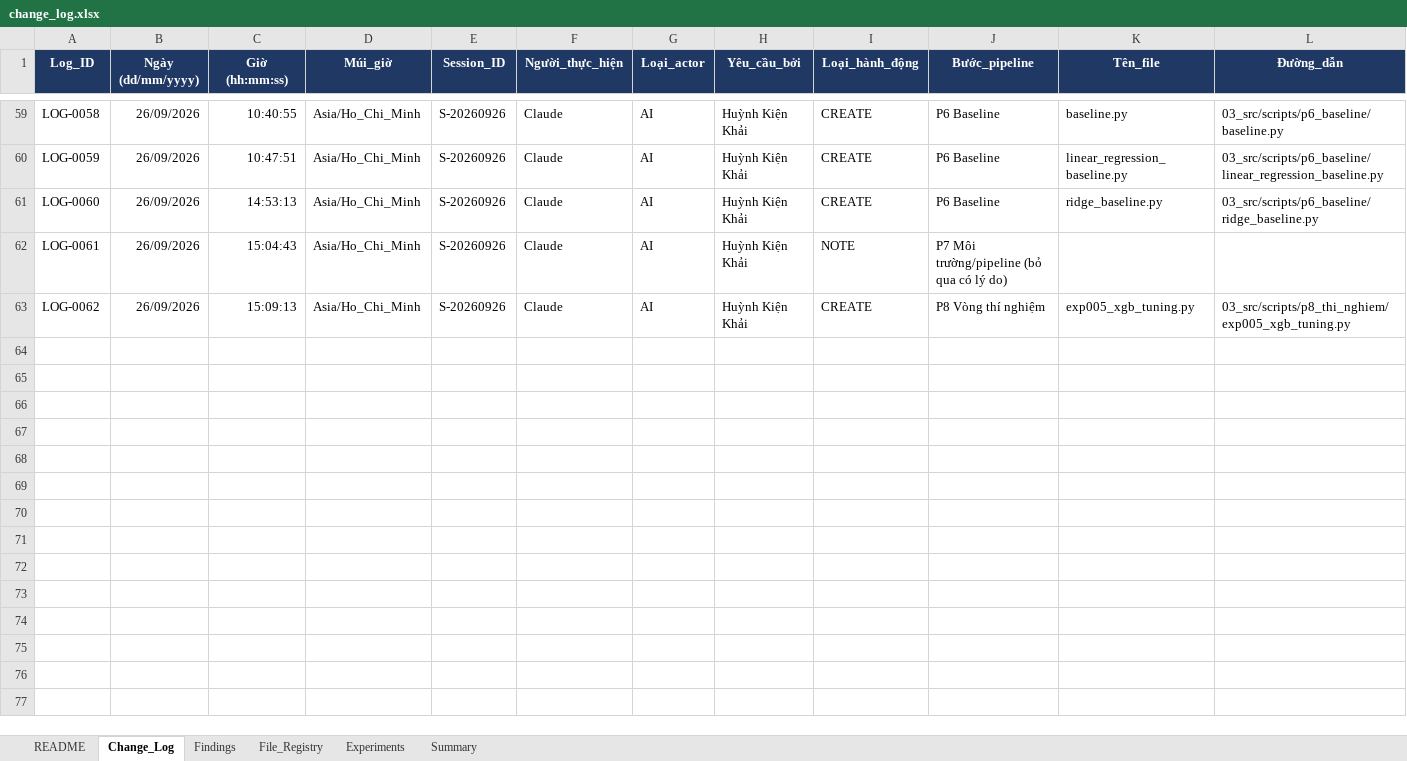
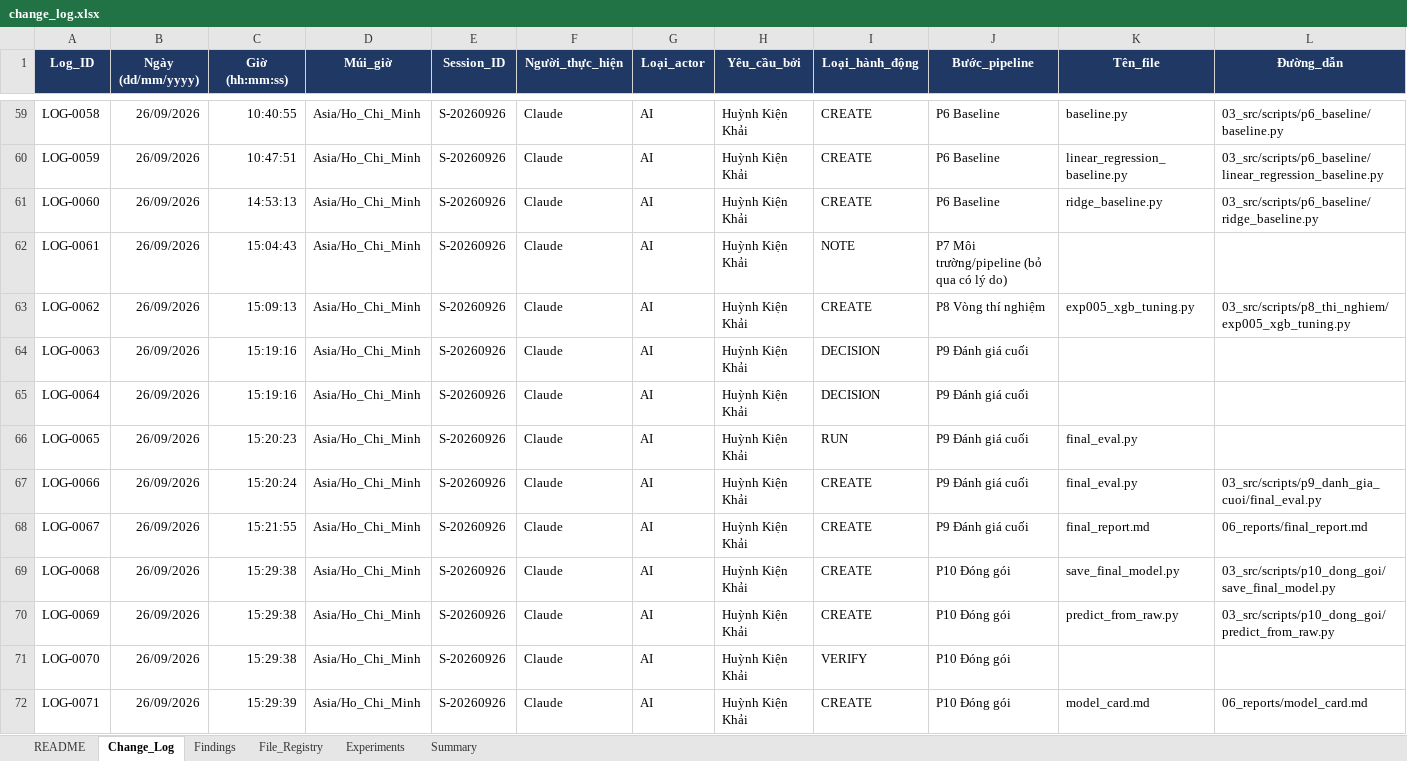
Before and after one commit to hkk4567/Deep-learning, an Excel workbook: house_price_ml/07_logs/change_log.xlsx, sheet Change_Log, drawn as a sheet; only a part is shown, gaps mark what is left out; values as stored, in another font and other column widths than the file's, no borders; charts and pictures not drawn; rows hold the shown columns only; the diff names each change by its address in the sheet, - before the commit and + after, or states it on an @@ line.

Commit message:
chọn model cuối

```diff
--- a/house_price_ml/07_logs/change_log.xlsx (sheet Change_Log)
+++ b/house_price_ml/07_logs/change_log.xlsx (sheet Change_Log)
+row 64: LOG-0063 | 26/09/2026 | 15:19:16 | Asia/Ho_Chi_Minh | S-20260926 | Claude | AI | Huỳnh Kiện Khải | DECISION | P9 Đánh giá cuối
+row 65: LOG-0064 | 26/09/2026 | 15:19:16 | Asia/Ho_Chi_Minh | S-20260926 | Claude | AI | Huỳnh Kiện Khải | DECISION | P9 Đánh giá cuối
+row 66: LOG-0065 | 26/09/2026 | 15:20:23 | Asia/Ho_Chi_Minh | S-20260926 | Claude | AI | Huỳnh Kiện Khải | RUN | P9 Đánh giá cuối | final_eval.py
+row 67: LOG-0066 | 26/09/2026 | 15:20:24 | Asia/Ho_Chi_Minh | S-20260926 | Claude | AI | Huỳnh Kiện Khải | CREATE | P9 Đánh giá cuối | final_eval.py | 03_src/scripts/p9_danh_gia_cuoi/final_eval.py
+row 68: LOG-0067 | 26/09/2026 | 15:21:55 | Asia/Ho_Chi_Minh | S-20260926 | Claude | AI | Huỳnh Kiện Khải | CREATE | P9 Đánh giá cuối | final_report.md | 06_reports/final_report.md
+row 69: LOG-0068 | 26/09/2026 | 15:29:38 | Asia/Ho_Chi_Minh | S-20260926 | Claude | AI | Huỳnh Kiện Khải | CREATE | P10 Đóng gói | save_final_model.py | 03_src/scripts/p10_dong_goi/save_final_model.py
+row 70: LOG-0069 | 26/09/2026 | 15:29:38 | Asia/Ho_Chi_Minh | S-20260926 | Claude | AI | Huỳnh Kiện Khải | CREATE | P10 Đóng gói | predict_from_raw.py | 03_src/scripts/p10_dong_goi/predict_from_raw.py
+row 71: LOG-0070 | 26/09/2026 | 15:29:38 | Asia/Ho_Chi_Minh | S-20260926 | Claude | AI | Huỳnh Kiện Khải | VERIFY | P10 Đóng gói
+row 72: LOG-0071 | 26/09/2026 | 15:29:39 | Asia/Ho_Chi_Minh | S-20260926 | Claude | AI | Huỳnh Kiện Khải | CREATE | P10 Đóng gói | model_card.md | 06_reports/model_card.md
```
Also changed, not shown: sheet File_Registry, sheet Findings, sheet Summary, sheet Experiments, 9 other files.
